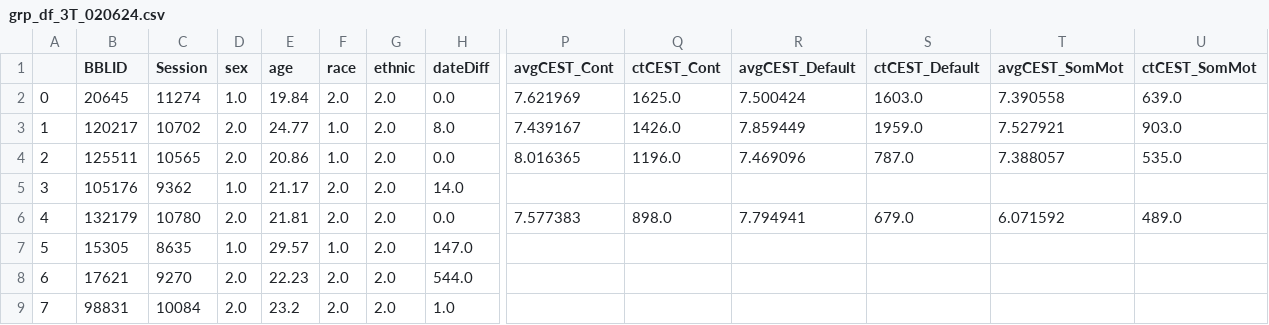
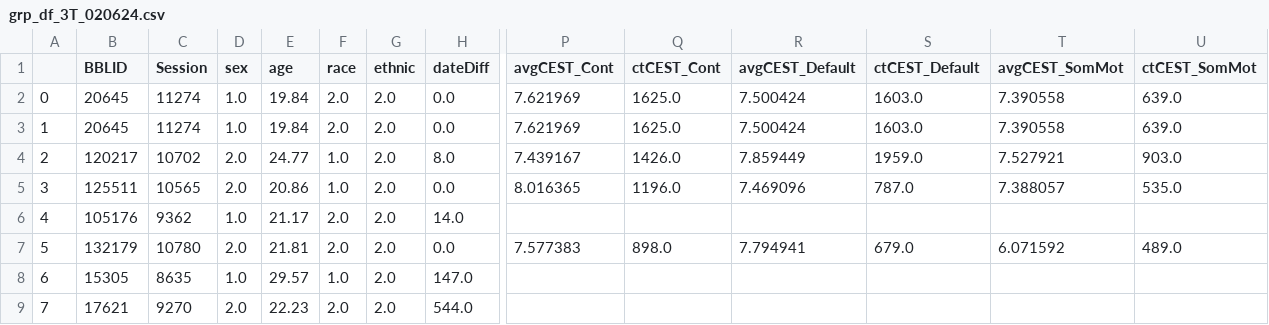
Before and after one commit to pecsok/glucest-rsfmri, a CSV file: fmri_pipeline/grp_df_3T_020624.csv, drawn as a sheet; only a part is shown, gaps mark what is left out; the shorter side is filled out with more unchanged rows; addresses are those after the commit; rows hold the shown columns only; the diff names each change by its address in the sheet, - before the commit and + after, or states it on an @@ line.

Commit message:
Updating pipelines

```diff
--- a/fmri_pipeline/grp_df_3T_020624.csv
+++ b/fmri_pipeline/grp_df_3T_020624.csv
+row 2: 0 | 20645 | 11274 | 1.0 | 19.84 | 2.0 | 2.0 | 0.0 | 7.621969 | 1625.0 | 7.500424 | 1603.0 | 7.390558 | 639.0
@@ column A renumbered from row 3 down @@
```
Also changed, not shown: fmri_pipeline/diag_df_3T_020624.csv, motor_glu_pipeline/missing_cest_ids.csv, 6 other files.
